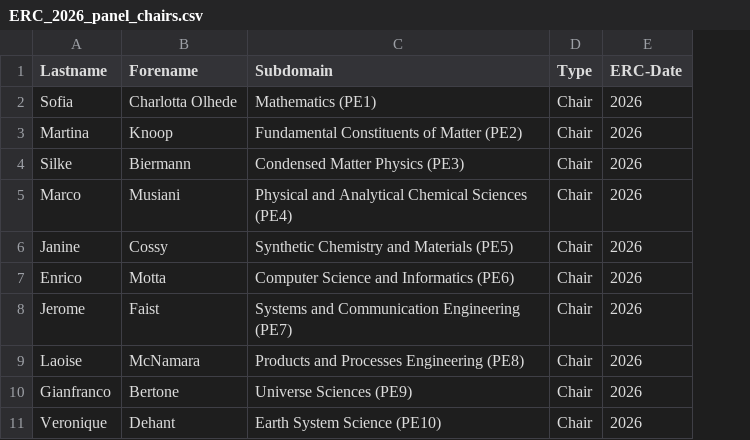
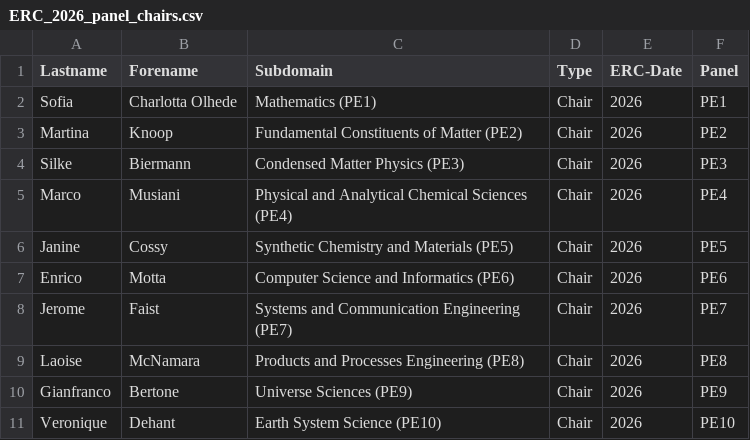
Before and after one commit to RATFIVE/GEOMAR-ERC, a CSV file: data/output/ERC_2026_panel_chairs.csv, drawn as a sheet; only a part is shown; the diff names each change by its address in the sheet, - before the commit and + after, or states it on an @@ line.

Commit message:
add csv

```diff
--- a/data/output/ERC_2026_panel_chairs.csv
+++ b/data/output/ERC_2026_panel_chairs.csv
+column F (Panel), rows 2-11: PE1 | PE2 | PE3 | PE4 | PE5 | PE6 | PE7 | PE8 | PE9 | PE10
```
